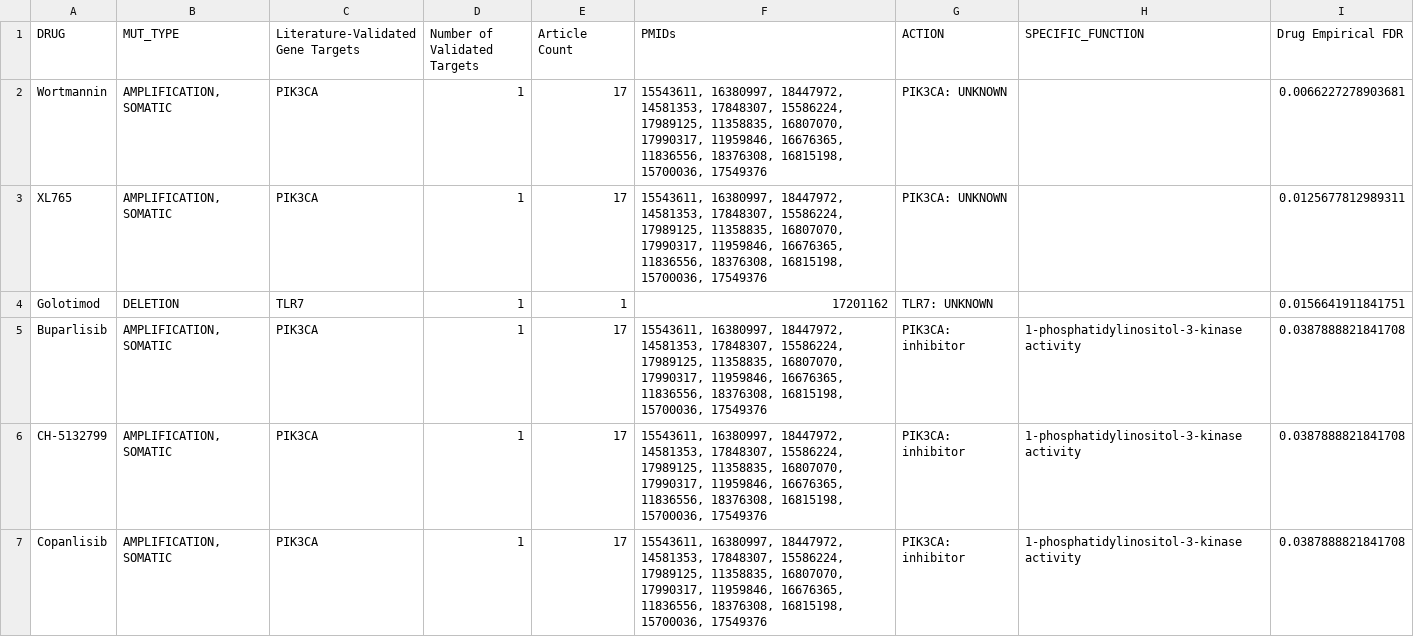
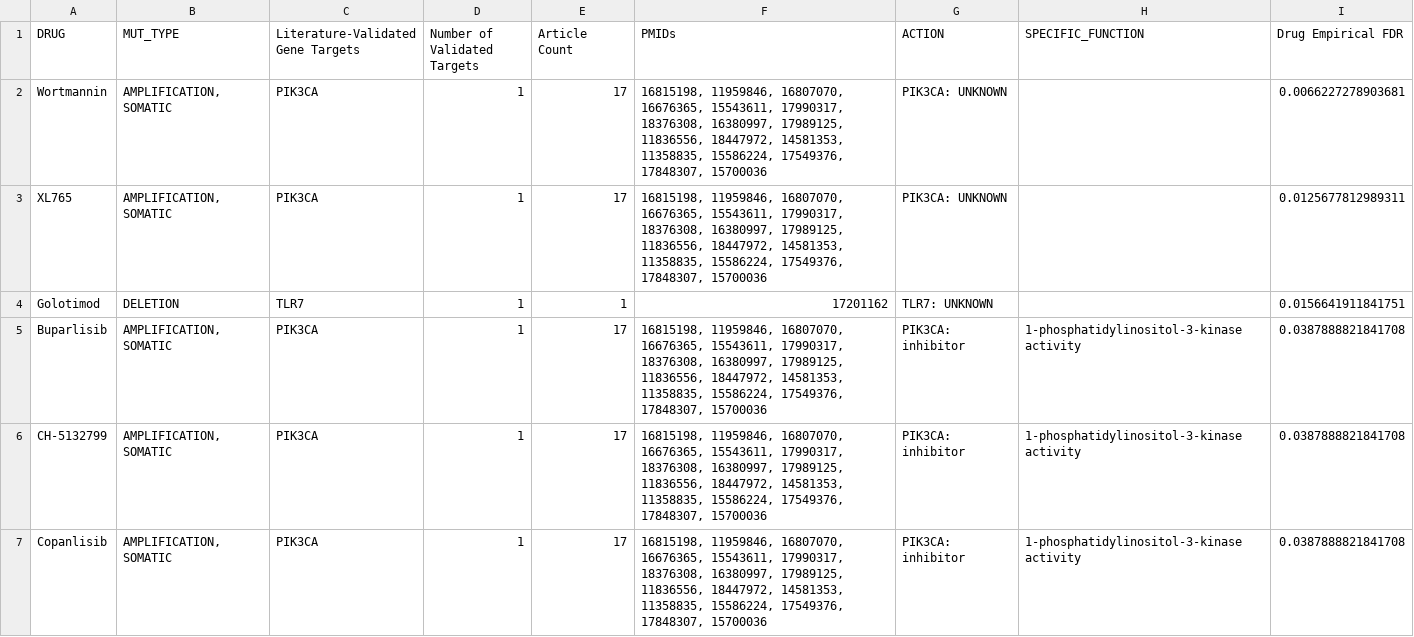
Before and after one commit to pvtanike/Genomic-Landscape-Based-Drug-Repurposing, a CSV file: Results/Final Results/HPV Positive Validated direct candidates.csv, drawn as a sheet.

```diff
--- a/Results/Final Results/HPV Positive Validated direct candidates.csv
+++ b/Results/Final Results/HPV Positive Validated direct candidates.csv
@@ -1,7 +1,7 @@
 DRUG,MUT_TYPE,Literature-Validated Gene Targets,Number of Validated Targets,Article Count,PMIDs,ACTION,SPECIFIC_FUNCTION,Drug Empirical FDR
-Wortmannin,"AMPLIFICATION, SOMATIC",PIK3CA,1,17,"15543611, 16380997, 18447972, 14581353, 17848307, 15586224, 17989125, 11358835, 16807070, 17990317, 11959846, 16676365, 11836556, 18376308, 16815198, 15700036, 17549376",PIK3CA: UNKNOWN,,0.0066227278903681
-XL765,"AMPLIFICATION, SOMATIC",PIK3CA,1,17,"15543611, 16380997, 18447972, 14581353, 17848307, 15586224, 17989125, 11358835, 16807070, 17990317, 11959846, 16676365, 11836556, 18376308, 16815198, 15700036, 17549376",PIK3CA: UNKNOWN,,0.0125677812989311
+Wortmannin,"AMPLIFICATION, SOMATIC",PIK3CA,1,17,"16815198, 11959846, 16807070, 16676365, 15543611, 17990317, 18376308, 16380997, 17989125, 11836556, 18447972, 14581353, 11358835, 15586224, 17549376, 17848307, 15700036",PIK3CA: UNKNOWN,,0.0066227278903681
+XL765,"AMPLIFICATION, SOMATIC",PIK3CA,1,17,"16815198, 11959846, 16807070, 16676365, 15543611, 17990317, 18376308, 16380997, 17989125, 11836556, 18447972, 14581353, 11358835, 15586224, 17549376, 17848307, 15700036",PIK3CA: UNKNOWN,,0.0125677812989311
 Golotimod,DELETION,TLR7,1,1,17201162,TLR7: UNKNOWN,,0.0156641911841751
-Buparlisib,"AMPLIFICATION, SOMATIC",PIK3CA,1,17,"15543611, 16380997, 18447972, 14581353, 17848307, 15586224, 17989125, 11358835, 16807070, 17990317, 11959846, 16676365, 11836556, 18376308, 16815198, 15700036, 17549376",PIK3CA: inhibitor,1-phosphatidylinositol-3-kinase activity,0.0387888821841708
-CH-5132799,"AMPLIFICATION, SOMATIC",PIK3CA,1,17,"15543611, 16380997, 18447972, 14581353, 17848307, 15586224, 17989125, 11358835, 16807070, 17990317, 11959846, 16676365, 11836556, 18376308, 16815198, 15700036, 17549376",PIK3CA: inhibitor,1-phosphatidylinositol-3-kinase activity,0.0387888821841708
-Copanlisib,"AMPLIFICATION, SOMATIC",PIK3CA,1,17,"15543611, 16380997, 18447972, 14581353, 17848307, 15586224, 17989125, 11358835, 16807070, 17990317, 11959846, 16676365, 11836556, 18376308, 16815198, 15700036, 17549376",PIK3CA: inhibitor,1-phosphatidylinositol-3-kinase activity,0.0387888821841708
+Buparlisib,"AMPLIFICATION, SOMATIC",PIK3CA,1,17,"16815198, 11959846, 16807070, 16676365, 15543611, 17990317, 18376308, 16380997, 17989125, 11836556, 18447972, 14581353, 11358835, 15586224, 17549376, 17848307, 15700036",PIK3CA: inhibitor,1-phosphatidylinositol-3-kinase activity,0.0387888821841708
+CH-5132799,"AMPLIFICATION, SOMATIC",PIK3CA,1,17,"16815198, 11959846, 16807070, 16676365, 15543611, 17990317, 18376308, 16380997, 17989125, 11836556, 18447972, 14581353, 11358835, 15586224, 17549376, 17848307, 15700036",PIK3CA: inhibitor,1-phosphatidylinositol-3-kinase activity,0.0387888821841708
+Copanlisib,"AMPLIFICATION, SOMATIC",PIK3CA,1,17,"16815198, 11959846, 16807070, 16676365, 15543611, 17990317, 18376308, 16380997, 17989125, 11836556, 18447972, 14581353, 11358835, 15586224, 17549376, 17848307, 15700036",PIK3CA: inhibitor,1-phosphatidylinositol-3-kinase activity,0.0387888821841708
```
Also changed, not shown: Results/Final Results/HPV Negative Validated direct candidates.csv, Results/Final Results/HPV Negative Validated indirect candidates.csv, 3 other files.
